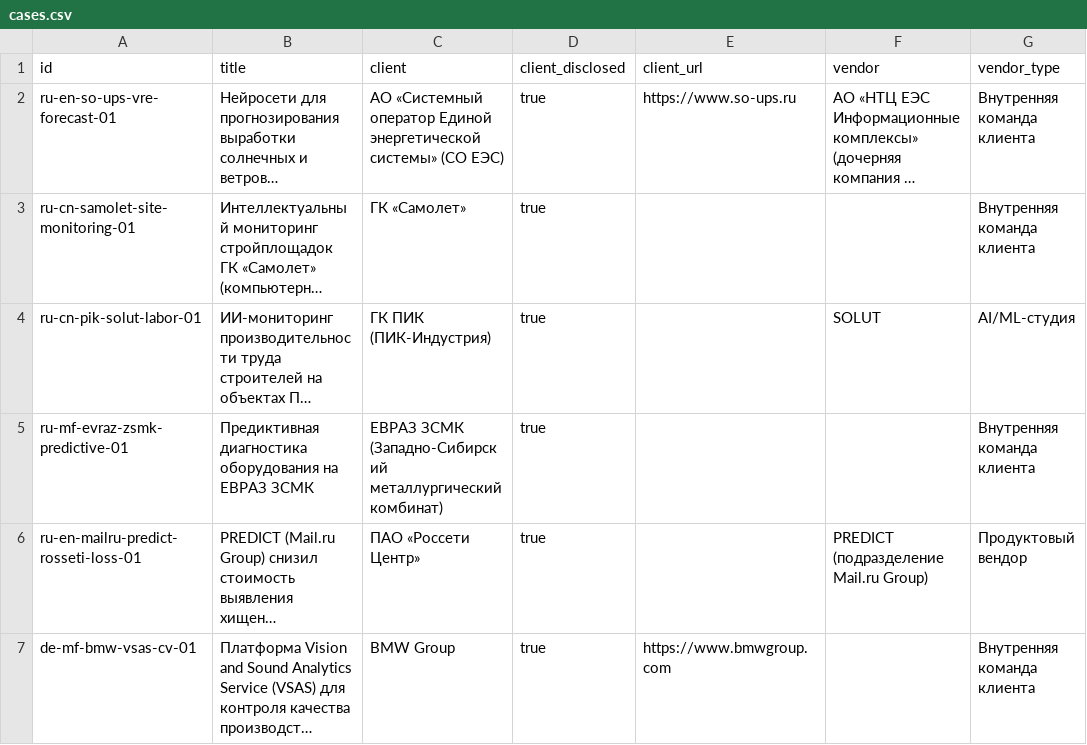
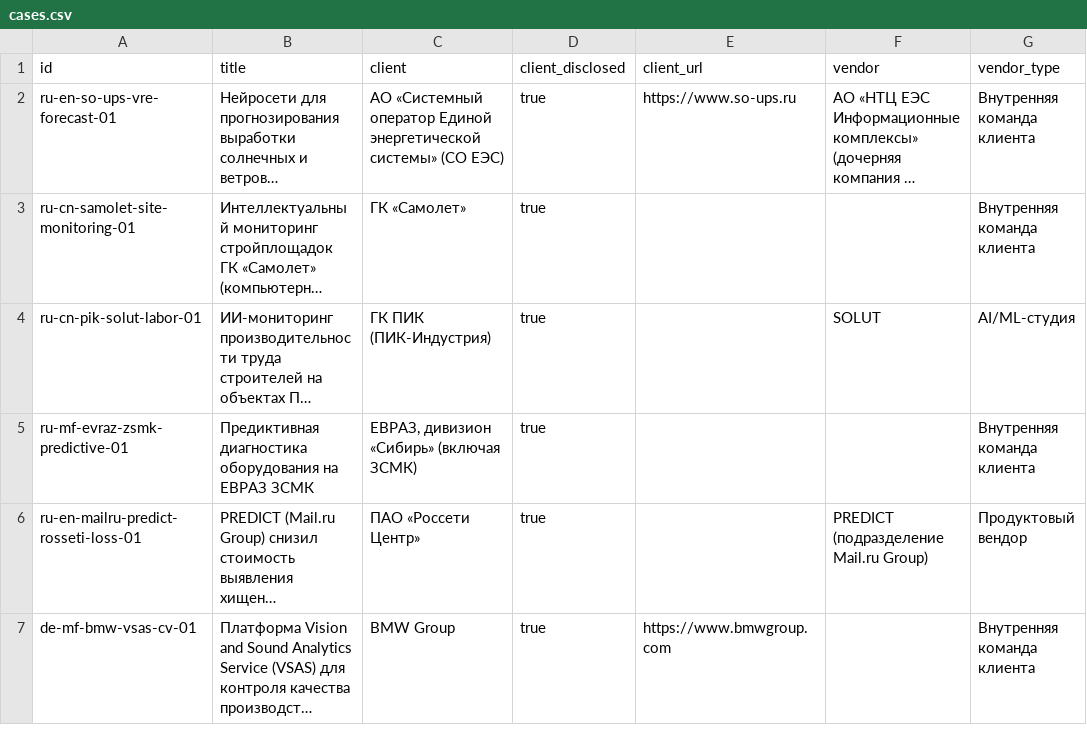
Before and after one commit to komoroshin/research, a CSV file: ai-case-library/data/cases.csv, drawn as a sheet; only a part is shown; long unchanged cells end in …; the diff names each change by its address in the sheet, - before the commit and + after, or states it on an @@ line.

```diff
--- a/ai-case-library/data/cases.csv
+++ b/ai-case-library/data/cases.csv
-C5 (client): ЕВРАЗ ЗСМК (Западно-Сибирский металлургический комбинат)
+C5 (client): ЕВРАЗ, дивизион «Сибирь» (включая ЗСМК)
```
Also changed, not shown: ai-case-library/research/candidates.csv, 9 other files.
